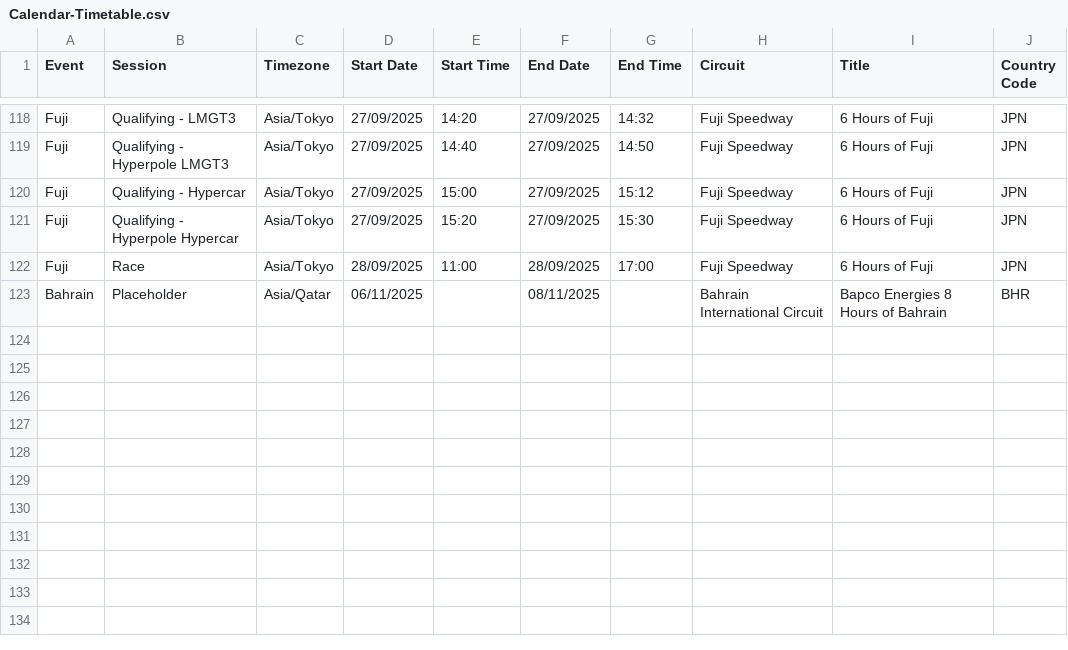
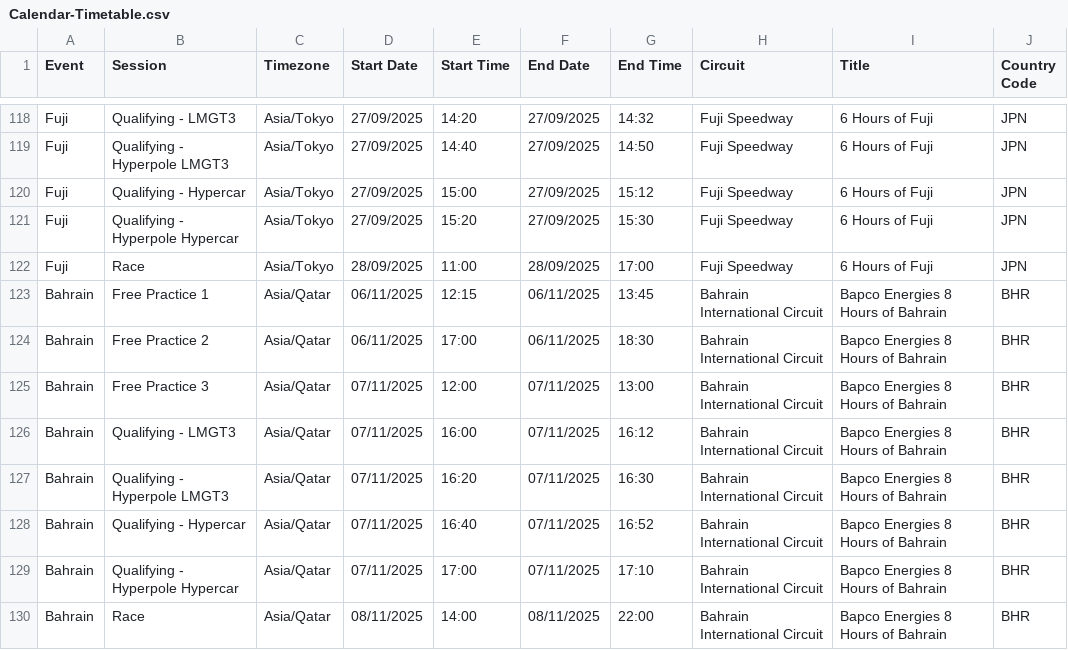
Before and after one commit to robinvenables/calendars, a CSV file: wec/WEC/Calendar-Timetable.csv, drawn as a sheet; only a part is shown, gaps mark what is left out.

Commit message:
WEC: Add Bahrain session times

```diff
--- a/wec/WEC/Calendar-Timetable.csv
+++ b/wec/WEC/Calendar-Timetable.csv
@@ -122,2 +122,9 @@ Fuji,Qualifying - Hyperpole Hypercar,Asia/Tokyo,27/09/2025,15:20,27/09/2025,15:3
 Fuji,Race,Asia/Tokyo,28/09/2025,11:00,28/09/2025,17:00,Fuji Speedway,6 Hours of Fuji,JPN
-Bahrain,Placeholder,Asia/Qatar,06/11/2025,,08/11/2025,,Bahrain International Circuit,Bapco Energies 8 Hours of Bahrain,BHR
+Bahrain,Free Practice 1,Asia/Qatar,06/11/2025,12:15,06/11/2025,13:45,Bahrain International Circuit,Bapco Energies 8 Hours of Bahrain,BHR
+Bahrain,Free Practice 2,Asia/Qatar,06/11/2025,17:00,06/11/2025,18:30,Bahrain International Circuit,Bapco Energies 8 Hours of Bahrain,BHR
+Bahrain,Free Practice 3,Asia/Qatar,07/11/2025,12:00,07/11/2025,13:00,Bahrain International Circuit,Bapco Energies 8 Hours of Bahrain,BHR
+Bahrain,Qualifying - LMGT3,Asia/Qatar,07/11/2025,16:00,07/11/2025,16:12,Bahrain International Circuit,Bapco Energies 8 Hours of Bahrain,BHR
+Bahrain,Qualifying - Hyperpole LMGT3,Asia/Qatar,07/11/2025,16:20,07/11/2025,16:30,Bahrain International Circuit,Bapco Energies 8 Hours of Bahrain,BHR
+Bahrain,Qualifying - Hypercar,Asia/Qatar,07/11/2025,16:40,07/11/2025,16:52,Bahrain International Circuit,Bapco Energies 8 Hours of Bahrain,BHR
+Bahrain,Qualifying - Hyperpole Hypercar,Asia/Qatar,07/11/2025,17:00,07/11/2025,17:10,Bahrain International Circuit,Bapco Energies 8 Hours of Bahrain,BHR
+Bahrain,Race,Asia/Qatar,08/11/2025,14:00,08/11/2025,22:00,Bahrain International Circuit,Bapco Energies 8 Hours of Bahrain,BHR
```
Also changed, not shown: 1 other file.
